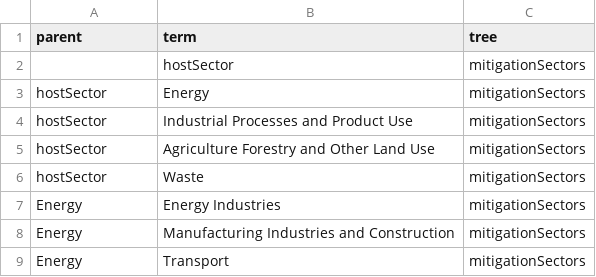
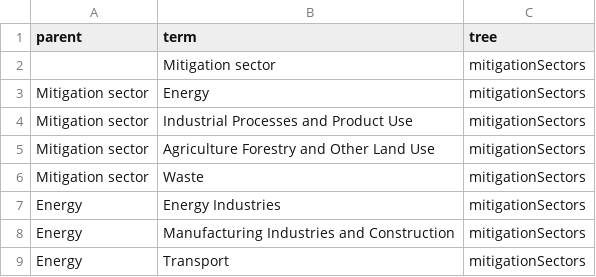
Before and after one commit to SAEON/national-climate-change-response-database, a CSV file: src/api/src/graphql/resolvers/mutations/update-vocabulary/trees/mitigation-sectors.csv, drawn as a sheet; only a part is shown.

```diff
--- a/src/api/src/graphql/resolvers/mutations/update-vocabulary/trees/mitigation-sectors.csv
+++ b/src/api/src/graphql/resolvers/mutations/update-vocabulary/trees/mitigation-sectors.csv
@@ -1,7 +1,7 @@
 parent,term,tree
-,hostSector,mitigationSectors
-hostSector,Energy,mitigationSectors
-hostSector,Industrial Processes and Product Use,mitigationSectors
-hostSector,Agriculture Forestry and Other Land Use,mitigationSectors
-hostSector,Waste,mitigationSectors
+,Mitigation sector,mitigationSectors
+Mitigation sector,Energy,mitigationSectors
+Mitigation sector,Industrial Processes and Product Use,mitigationSectors
+Mitigation sector,Agriculture Forestry and Other Land Use,mitigationSectors
+Mitigation sector,Waste,mitigationSectors
 Energy,Energy Industries,mitigationSectors
```
Also changed, not shown: src/api/src/graphql/resolvers/mutations/update-vocabulary/trees/mitigation-types.csv, 5 other files.
